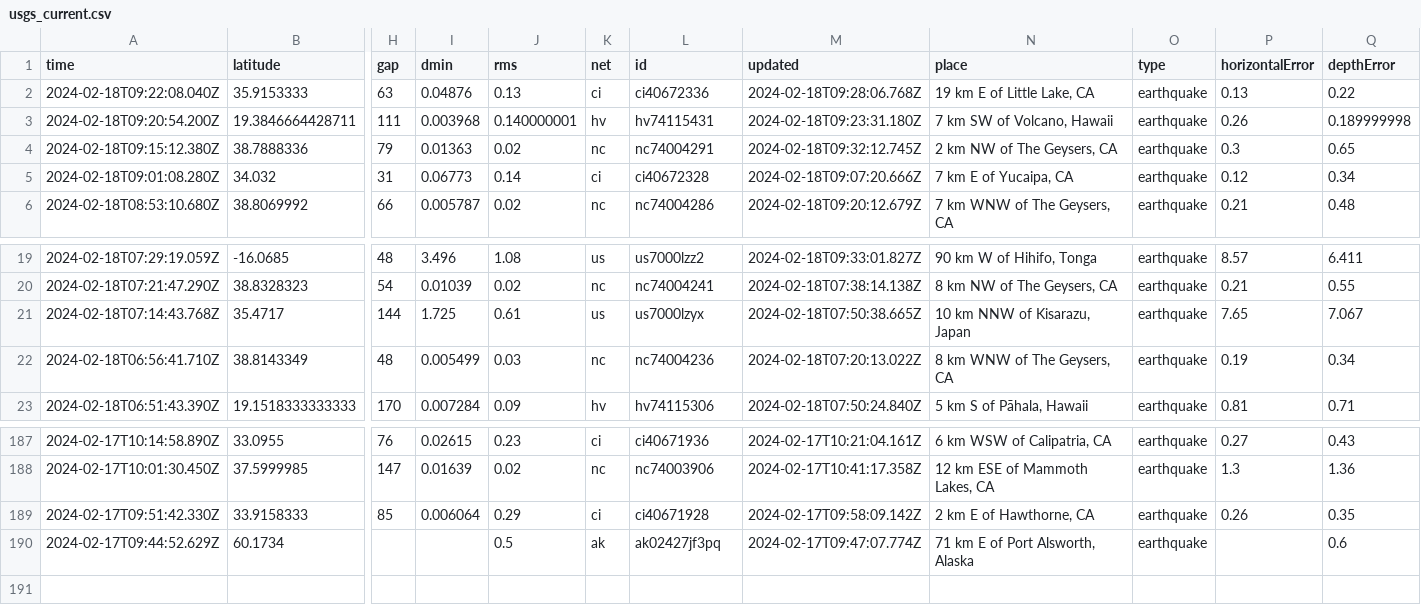
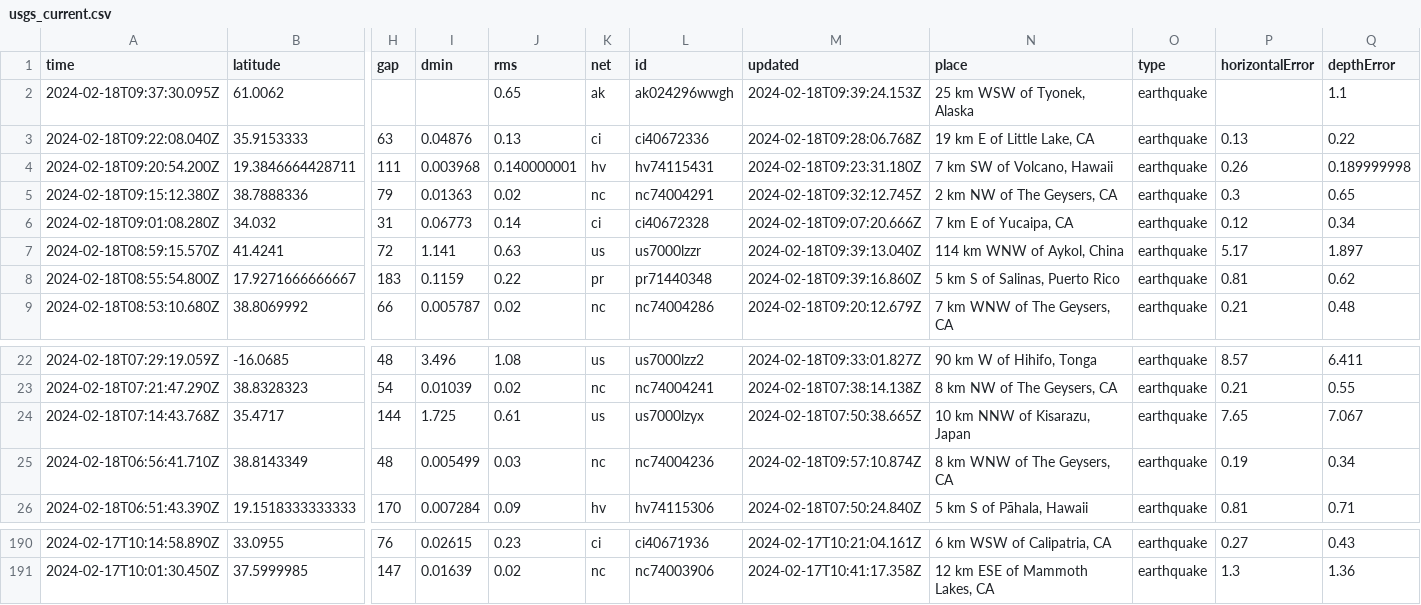
Before and after one commit to katielicari/nicar22-github-action, a CSV file: usgs_current.csv, drawn as a sheet; only a part is shown, gaps mark what is left out; removed rows and columns are numbered as before the commit, all else as after; rows hold the shown columns only; the diff names each change by its address in the sheet, - before the commit and + after, or states it on an @@ line.

```diff
--- a/usgs_current.csv
+++ b/usgs_current.csv
+row 2: 2024-02-18T09:37:30.095Z | 61.0062 |  |  | 0.65 | ak | ak024296wwgh | 2024-02-18T09:39:24.153Z | 25 km WSW of Tyonek, Alaska | earthquake |  | 1.1
+row 7: 2024-02-18T08:59:15.570Z | 41.4241 | 72 | 1.141 | 0.63 | us | us7000lzzr | 2024-02-18T09:39:13.040Z | 114 km WNW of Aykol, China | earthquake | 5.17 | 1.897
+row 8: 2024-02-18T08:55:54.800Z | 17.9271666666667 | 183 | 0.1159 | 0.22 | pr | pr71440348 | 2024-02-18T09:39:16.860Z | 5 km S of Salinas, Puerto Rico | earthquake | 0.81 | 0.62
-M25 (updated): 2024-02-18T07:20:13.022Z
+M25 (updated): 2024-02-18T09:57:10.874Z
-row 189: 2024-02-17T09:51:42.330Z | 33.9158333 | 85 | 0.006064 | 0.29 | ci | ci40671928 | 2024-02-17T09:58:09.142Z | 2 km E of Hawthorne, CA | earthquake | 0.26 | 0.35
-row 190: 2024-02-17T09:44:52.629Z | 60.1734 |  |  | 0.5 | ak | ak02427jf3pq | 2024-02-17T09:47:07.774Z | 71 km E of Port Alsworth, Alaska | earthquake |  | 0.6
```
